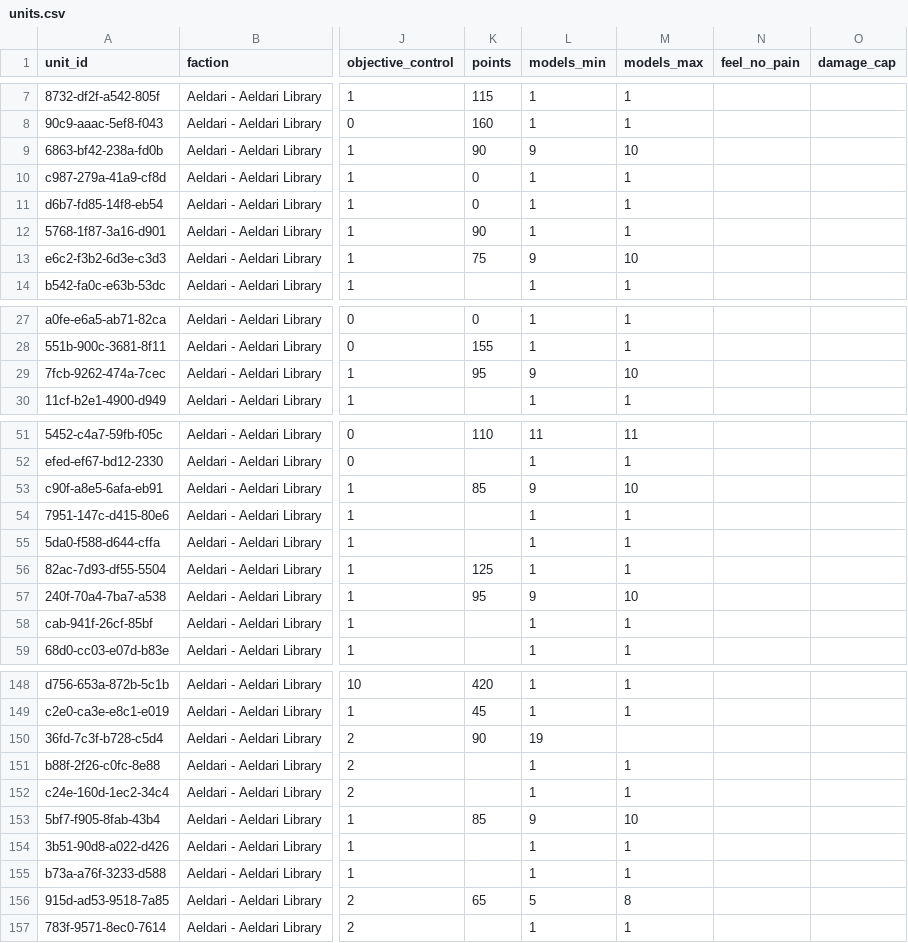
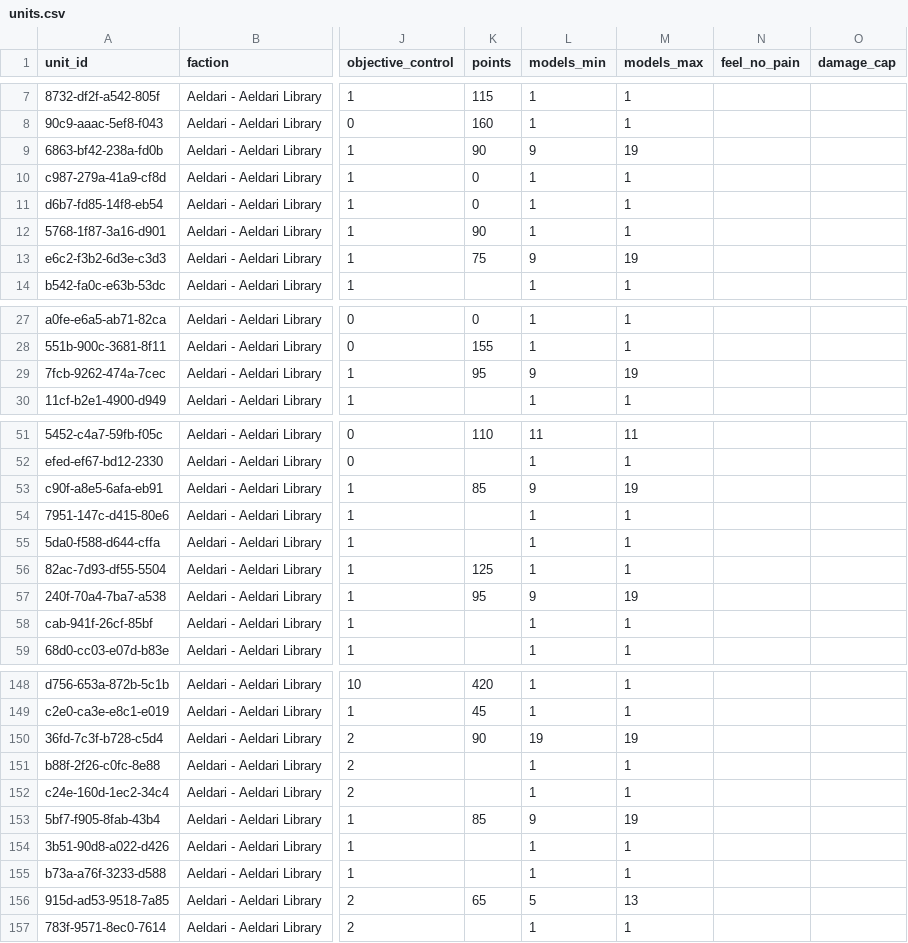
Before and after one commit to SocialHummingbird/warhammer-40k-calculator, a CSV file: data/latest/units.csv, drawn as a sheet; only a part is shown, gaps mark what is left out; the diff covers the shown part only; the diff names each change by its address in the sheet, - before the commit and + after, or states it on an @@ line.

```diff
--- a/data/latest/units.csv
+++ b/data/latest/units.csv
-M9 (models_max): 10
+M9 (models_max): 19
-M13 (models_max): 10
+M13 (models_max): 19
-M29 (models_max): 10
+M29 (models_max): 19
-M53 (models_max): 10
+M53 (models_max): 19
-M57 (models_max): 10
+M57 (models_max): 19
-M150 (models_max): (empty)
+M150 (models_max): 19
-M153 (models_max): 10
+M153 (models_max): 19
-M156 (models_max): 8
+M156 (models_max): 13
```
Also changed, not shown: 52 edited cells elsewhere in this file, 10 other files.
